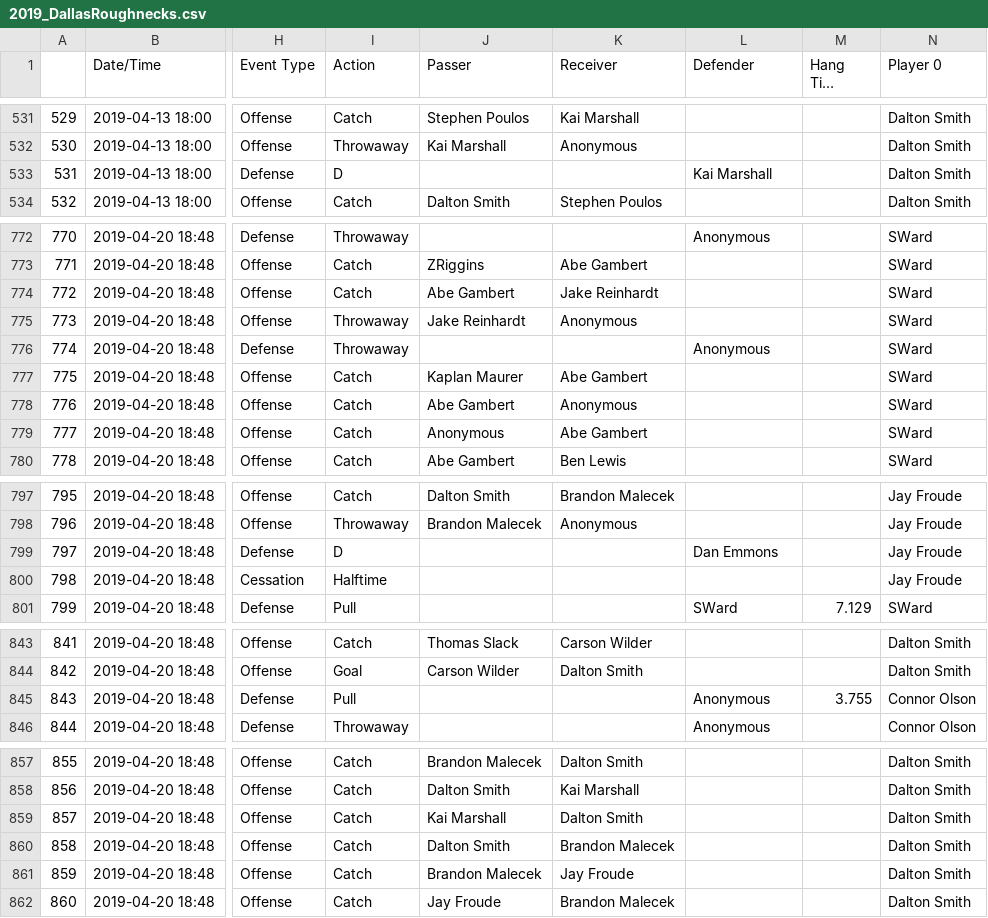
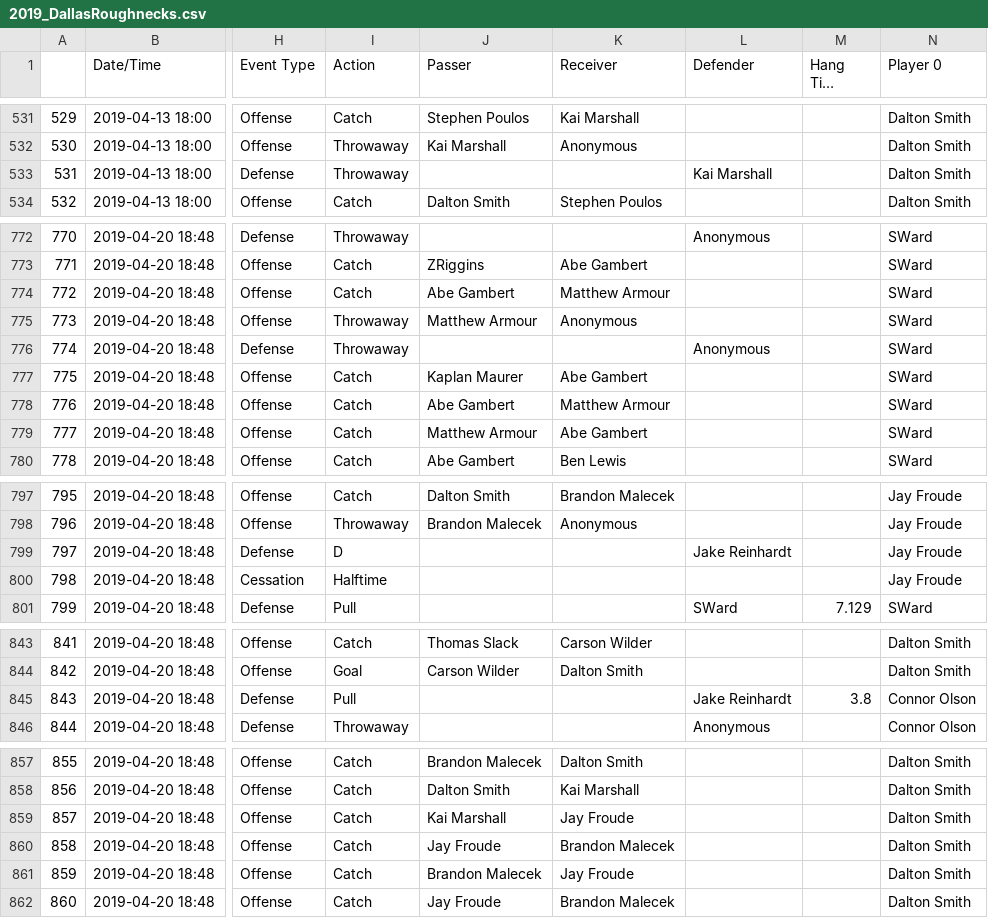
Before and after one commit to dfiorino/ultianalyticspull, a CSV file: data/processed/2019/2019_DallasRoughnecks.csv, drawn as a sheet; only a part is shown, gaps mark what is left out; long unchanged cells end in …; the diff covers the shown part only; the diff names each change by its address in the sheet, - before the commit and + after, or states it on an @@ line.

```diff
--- a/data/processed/2019/2019_DallasRoughnecks.csv
+++ b/data/processed/2019/2019_DallasRoughnecks.csv
-I533 (Action): D
+I533 (Action): Throwaway
-K774 (Receiver): Jake Reinhardt
+K774 (Receiver): Matthew Armour
-J775 (Passer): Jake Reinhardt
+J775 (Passer): Matthew Armour
-K778 (Receiver): Anonymous
+K778 (Receiver): Matthew Armour
-J779 (Passer): Anonymous
+J779 (Passer): Matthew Armour
-L799 (Defender): Dan Emmons
+L799 (Defender): Jake Reinhardt
-L845 (Defender): Anonymous
+L845 (Defender): Jake Reinhardt
-M845 (Hang Time (secs)): 3.755
+M845 (Hang Time (secs)): 3.8
-K859 (Receiver): Dalton Smith
+K859 (Receiver): Jay Froude
-J860 (Passer): Dalton Smith
+J860 (Passer): Jay Froude
```
Also changed, not shown: 44 edited cells elsewhere in this file, data/processed/2019/2019_ChicagoWildfire.csv, 13 other files.
